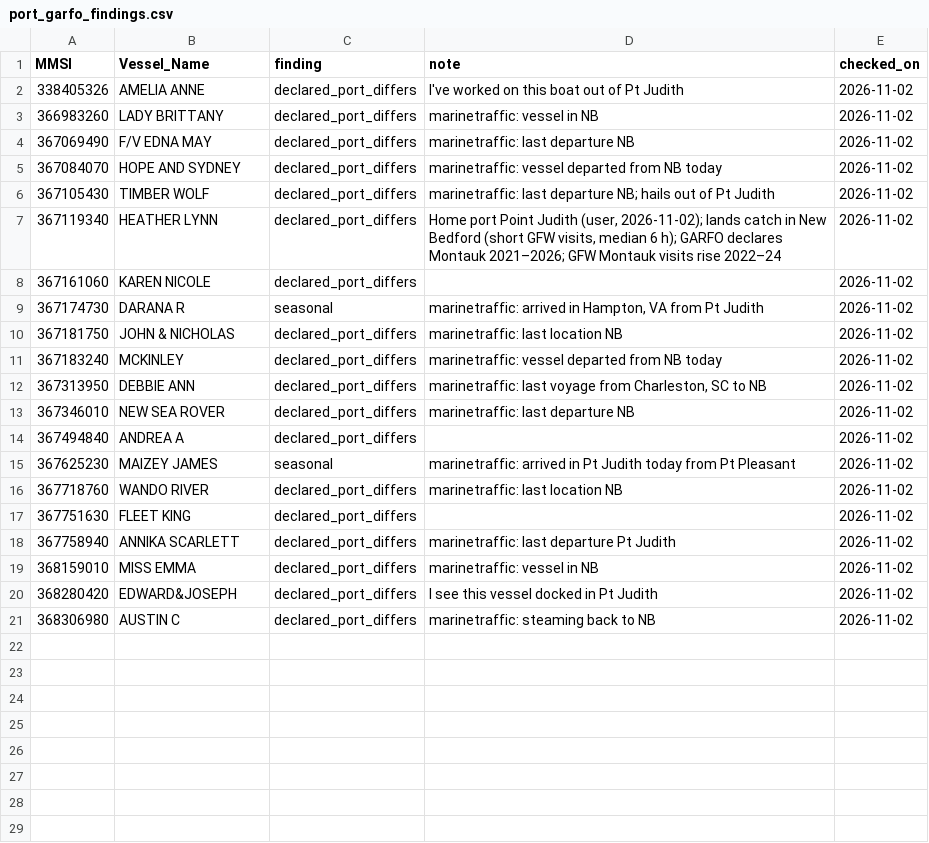
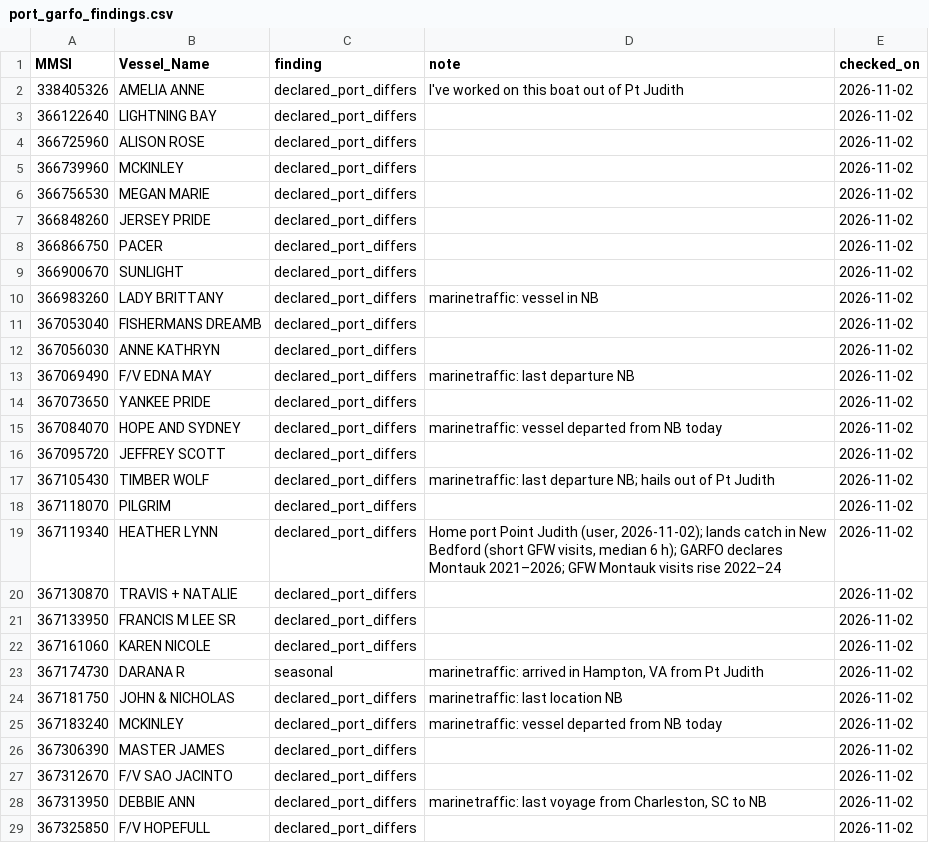
Before and after one commit to Malachy-McCaffrey/gfw_fishing_osw_ais, a CSV file: references/port_garfo_findings.csv, drawn as a sheet; only a part is shown; the shorter side is filled out with more unchanged rows; the diff covers the shown part only; the diff names each change by its address in the sheet, - before the commit and + after, or states it on an @@ line.

```diff
--- a/references/port_garfo_findings.csv
+++ b/references/port_garfo_findings.csv
+row 3: 366122640 | LIGHTNING BAY | declared_port_differs |  | 2026-11-02
+row 4: 366725960 | ALISON ROSE | declared_port_differs |  | 2026-11-02
+row 5: 366739960 | MCKINLEY | declared_port_differs |  | 2026-11-02
+row 6: 366756530 | MEGAN MARIE | declared_port_differs |  | 2026-11-02
+row 7: 366848260 | JERSEY PRIDE | declared_port_differs |  | 2026-11-02
+row 8: 366866750 | PACER | declared_port_differs |  | 2026-11-02
+row 9: 366900670 | SUNLIGHT | declared_port_differs |  | 2026-11-02
+row 11: 367053040 | FISHERMANS DREAMB | declared_port_differs |  | 2026-11-02
+row 12: 367056030 | ANNE KATHRYN | declared_port_differs |  | 2026-11-02
+row 14: 367073650 | YANKEE PRIDE | declared_port_differs |  | 2026-11-02
+row 16: 367095720 | JEFFREY SCOTT | declared_port_differs |  | 2026-11-02
+row 18: 367118070 | PILGRIM | declared_port_differs |  | 2026-11-02
+row 20: 367130870 | TRAVIS + NATALIE | declared_port_differs |  | 2026-11-02
+row 21: 367133950 | FRANCIS M LEE SR | declared_port_differs |  | 2026-11-02
+row 26: 367306390 | MASTER JAMES | declared_port_differs |  | 2026-11-02
+row 27: 367312670 | F/V SAO JACINTO | declared_port_differs |  | 2026-11-02
+row 29: 367325850 | F/V HOPEFULL | declared_port_differs |  | 2026-11-02
```
Also changed, not shown: 21 added rows elsewhere in this file.
